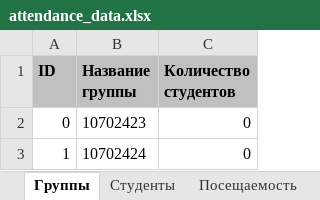
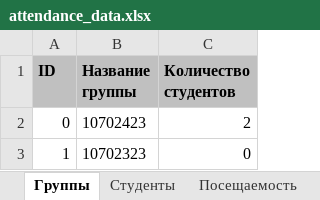
Before and after one commit to KingArtur1000/JavaCP_LectureAttendance, an Excel workbook: attendance_data.xlsx, sheet Группы, drawn as a sheet; values as stored, in another font and other column widths than the file's, no borders; the diff names each change by its address in the sheet, - before the commit and + after, or states it on an @@ line.

```diff
--- a/attendance_data.xlsx (sheet Группы)
+++ b/attendance_data.xlsx (sheet Группы)
-C2 (Количество студентов): 0
+C2 (Количество студентов): 2
-B3 (Название группы): 10702424
+B3 (Название группы): 10702323
```
Also changed, not shown: sheet Студенты, sheet Посещаемость, 3 other files.
